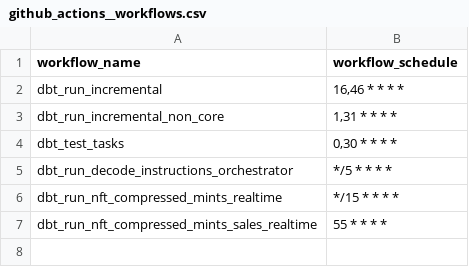
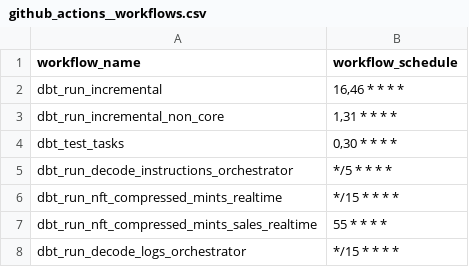
Before and after one commit to FlipsideCrypto/solana-models, a CSV file: data/github_actions__workflows.csv, drawn as a sheet; the diff names each change by its address in the sheet, - before the commit and + after, or states it on an @@ line.

```diff
--- a/data/github_actions__workflows.csv
+++ b/data/github_actions__workflows.csv
+row 8: dbt_run_decode_logs_orchestrator | */15 * * * *
```
Also changed, not shown: 2 other files.
